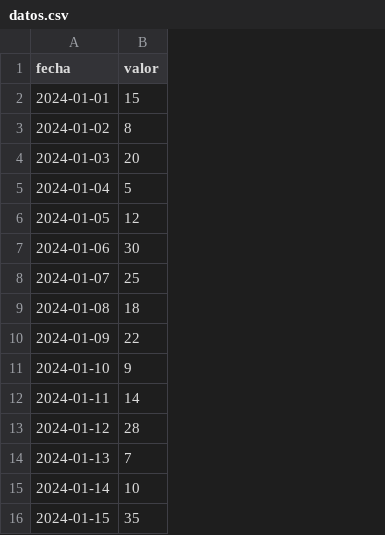
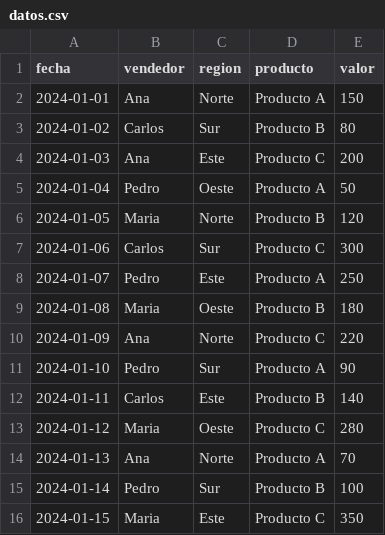
Before and after one commit to YTONYOUTUBETUBEYOUONTU/PLF, a CSV file: datos.csv, drawn as a sheet; addresses are those after the commit; the diff names each change by its address in the sheet, - before the commit and + after, or states it on an @@ line.

```diff
--- a/datos.csv
+++ b/datos.csv
+column B (vendedor), rows 2-16: Ana | Carlos | Ana | Pedro | Maria | Carlos | Pedro | Maria | Ana | Pedro | Carlos | Maria | Ana | Pedro | Maria
+column C (region), rows 2-16: Norte | Sur | Este | Oeste | Norte | Sur | Este | Oeste | Norte | Sur | Este | Oeste | Norte | Sur | Este
+column D (producto), rows 2-16: Producto A | Producto B | Producto C | Producto A | Producto B | Producto C | Producto A | Producto B | Producto C | Producto A | Producto B | Producto C | Producto A | Producto B | Producto C
-E2 (valor): 15
+E2 (valor): 150
-E3 (valor): 8
+E3 (valor): 80
-E4 (valor): 20
+E4 (valor): 200
-E5 (valor): 5
+E5 (valor): 50
-E6 (valor): 12
+E6 (valor): 120
-E7 (valor): 30
+E7 (valor): 300
-E8 (valor): 25
+E8 (valor): 250
-E9 (valor): 18
+E9 (valor): 180
-E10 (valor): 22
+E10 (valor): 220
-E11 (valor): 9
+E11 (valor): 90
-E12 (valor): 14
+E12 (valor): 140
-E13 (valor): 28
+E13 (valor): 280
-E14 (valor): 7
+E14 (valor): 70
-E15 (valor): 10
+E15 (valor): 100
-E16 (valor): 35
+E16 (valor): 350
```
Also changed, not shown: 2 other files.
